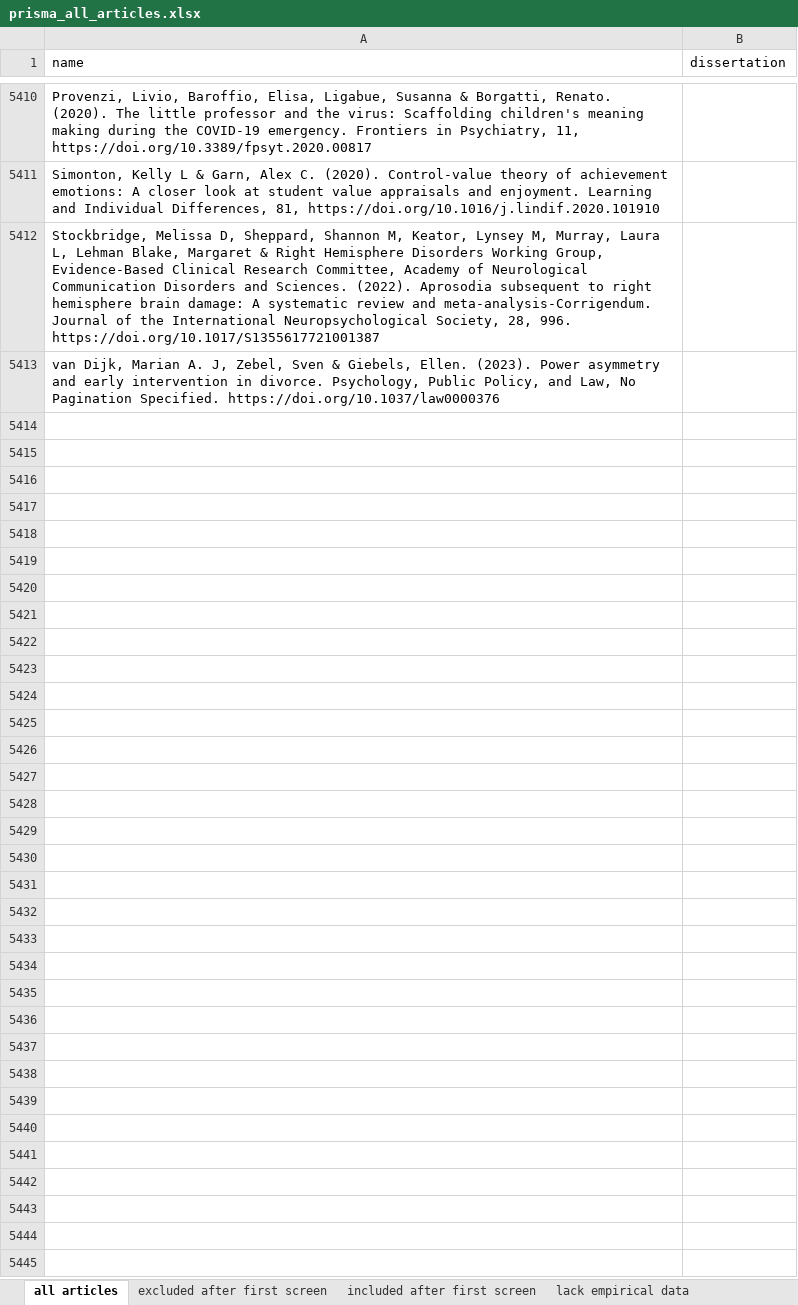
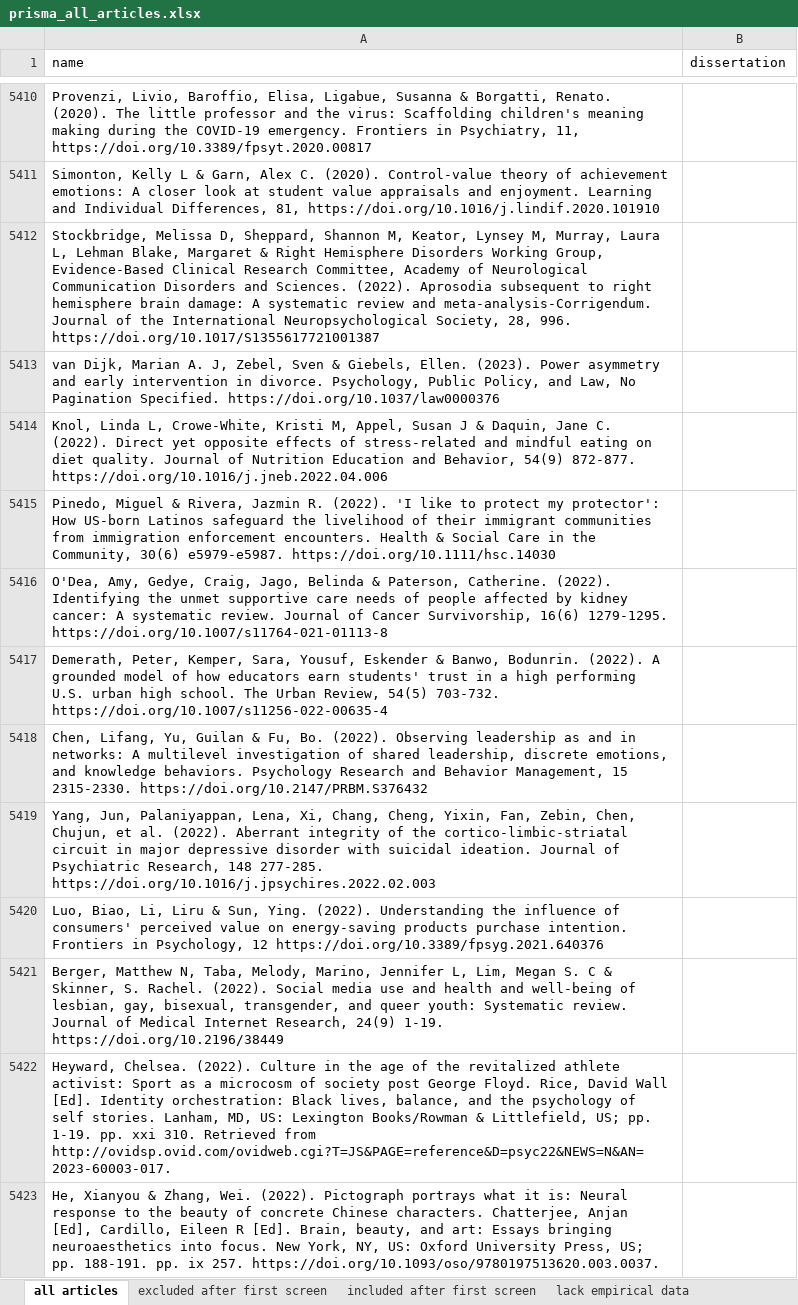
Before and after one commit to desmond-ong/appraisal-meta-analysis, an Excel workbook: prisma_all_articles.xlsx, sheet all articles, drawn as a sheet; only a part is shown, gaps mark what is left out; values as stored, in another font and other column widths than the file's, no borders; the diff covers the shown part only; the diff names each change by its address in the sheet, - before the commit and + after, or states it on an @@ line.

```diff
--- a/prisma_all_articles.xlsx (sheet all articles)
+++ b/prisma_all_articles.xlsx (sheet all articles)
+row 5414: Knol, Linda L, Crowe-White, Kristi M, Appel, Susan J & Daquin, Jane C. (2022). Direct yet opposite effects of stress-related and mindful eating on diet quality. Journal of Nutrition Education and Behavior, 54(9) 872-877. https://doi.org/10.1016/j.jneb.2022.04.006
+row 5415: Pinedo, Miguel & Rivera, Jazmin R. (2022). 'I like to protect my protector': How US-born Latinos safeguard the livelihood of their immigrant communities from immigration enforcement encounters. Health & Social Care in the Community, 30(6) e5979-e5987. https://doi.org/10.1111/hsc.14030
+row 5416: O'Dea, Amy, Gedye, Craig, Jago, Belinda & Paterson, Catherine. (2022). Identifying the unmet supportive care needs of people affected by kidney cancer: A systematic review. Journal of Cancer Survivorship, 16(6) 1279-1295. https://doi.org/10.1007/s11764-021-01113-8
+row 5417: Demerath, Peter, Kemper, Sara, Yousuf, Eskender & Banwo, Bodunrin. (2022). A grounded model of how educators earn students' trust in a high performing U.S. urban high school. The Urban Review, 54(5) 703-732. https://doi.org/10.1007/s11256-022-00635-4
+row 5418: Chen, Lifang, Yu, Guilan & Fu, Bo. (2022). Observing leadership as and in networks: A multilevel investigation of shared leadership, discrete emotions, and knowledge behaviors. Psychology Research and Behavior Management, 15 2315-2330. https://doi.org/10.2147/PRBM.S376432
+row 5419: Yang, Jun, Palaniyappan, Lena, Xi, Chang, Cheng, Yixin, Fan, Zebin, Chen, Chujun, et al. (2022). Aberrant integrity of the cortico-limbic-striatal circuit in major depressive disorder with suicidal ideation. Journal of Psychiatric Research, 148 277-285. https://doi.org/10.1016/j.jpsychires.2022.02.003
+row 5420: Luo, Biao, Li, Liru & Sun, Ying. (2022). Understanding the influence of consumers' perceived value on energy-saving products purchase intention. Frontiers in Psychology, 12 https://doi.org/10.3389/fpsyg.2021.640376
+row 5421: Berger, Matthew N, Taba, Melody, Marino, Jennifer L, Lim, Megan S. C & Skinner, S. Rachel. (2022). Social media use and health and well-being of lesbian, gay, bisexual, transgender, and queer youth: Systematic review. Journal of Medical Internet Research, 24(9) 1-19. https://doi.org/10.2196/38449
+row 5422: Heyward, Chelsea. (2022). Culture in the age of the revitalized athlete activist: Sport as a microcosm of society post George Floyd. Rice, David Wall [Ed]. Identity orchestration: Black lives, balance, and the psychology of self stories. Lanham, MD, US: Lexington Books/Rowman & Littlefield, US; pp. 1-19. pp. xxi 310. Retrieved from http://ovidsp.ovid.com/ovidweb.cgi?T=JS&PAGE=reference&D=psyc22&NEWS=N&AN=2023-60003-017.
+row 5423: He, Xianyou & Zhang, Wei. (2022). Pictograph portrays what it is: Neural response to the beauty of concrete Chinese characters. Chatterjee, Anjan [Ed], Cardillo, Eileen R [Ed]. Brain, beauty, and art: Essays bringing neuroaesthetics into focus. New York, NY, US: Oxford University Press, US; pp. 188-191. pp. ix 257. https://doi.org/10.1093/oso/9780197513620.003.0037.
```
Also changed, not shown: 520 added rows elsewhere in this sheet, sheet insufficient statistics, sheet included after first screen, sheet excluded after first screen, sheet lack appropriate measures, sheet lack empirical data, sheet finalized, 2 more sheets, other sheet tabs, 3 other files.
